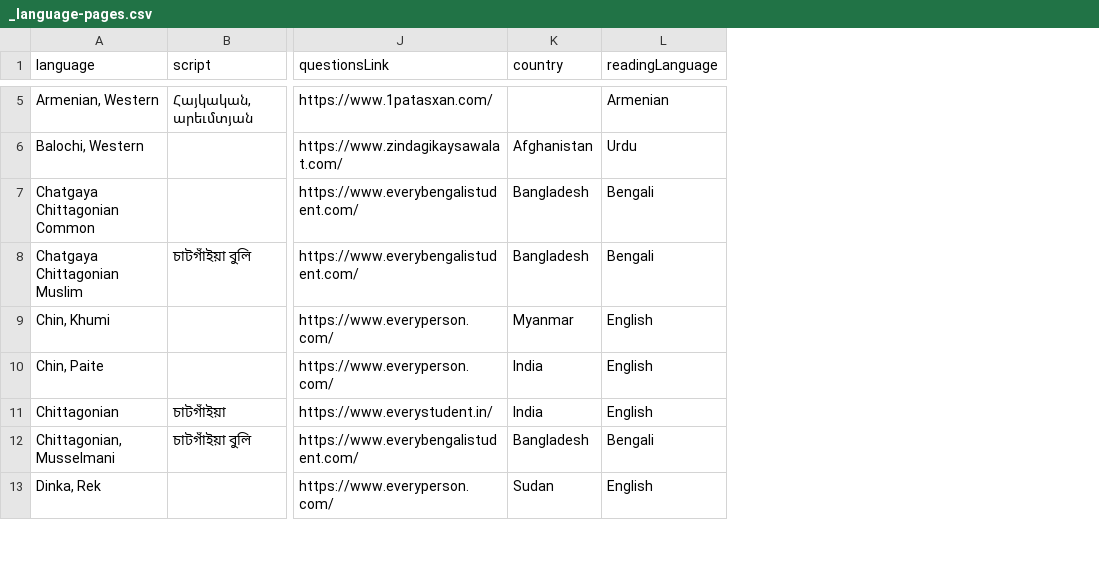
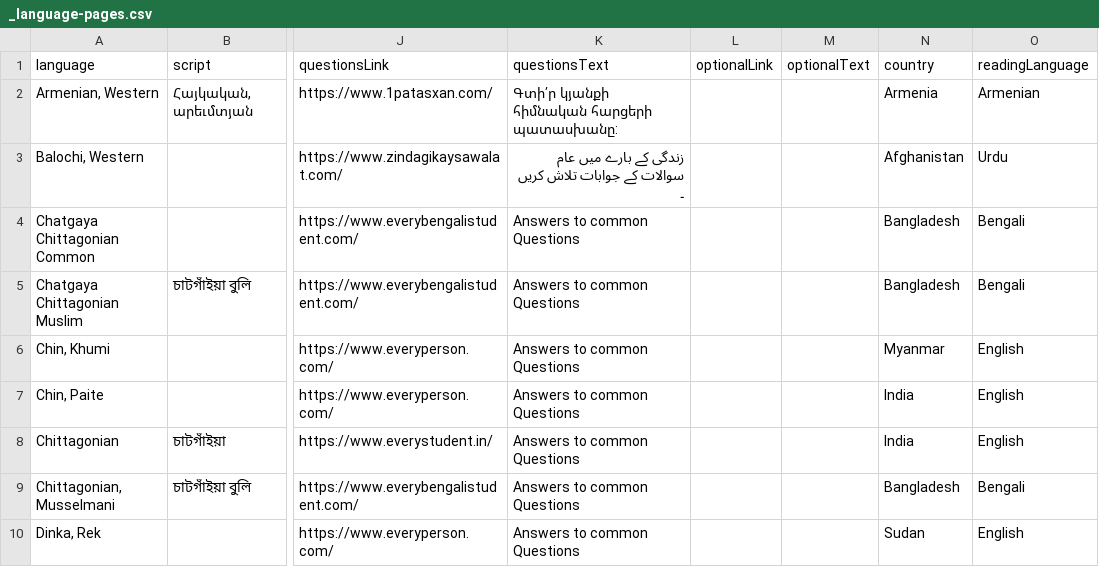
Before and after one commit to pmnord/language-finder, a CSV file: data/csv/_language-pages.csv, drawn as a sheet; only a part is shown, gaps mark what is left out; addresses are those after the commit; the diff covers the shown part only; the diff names each change by its address in the sheet, - before the commit and + after, or states it on an @@ line.

Commit message:
Update language pages data

```diff
--- a/data/csv/_language-pages.csv
+++ b/data/csv/_language-pages.csv
+column K (questionsText), rows 2-10: Գտի՛ր կյանքի հիմնական հարցերի պատասխանը: | زندگی کے بارے میں عام سوالات کے جوابات تلاش کریں ۔ | Answers to common Questions | Answers to common Questions | Answers to common Questions | Answers to common Questions | Answers to common Questions | Answers to common Questions | Answers to common Questions
+column L (optionalLink), empty
+column M (optionalText), empty
-N2 (country): (empty)
+N2 (country): Armenia
```
Also changed, not shown: 4 removed rows and 1 edited cell elsewhere in this file, 1 other file.
